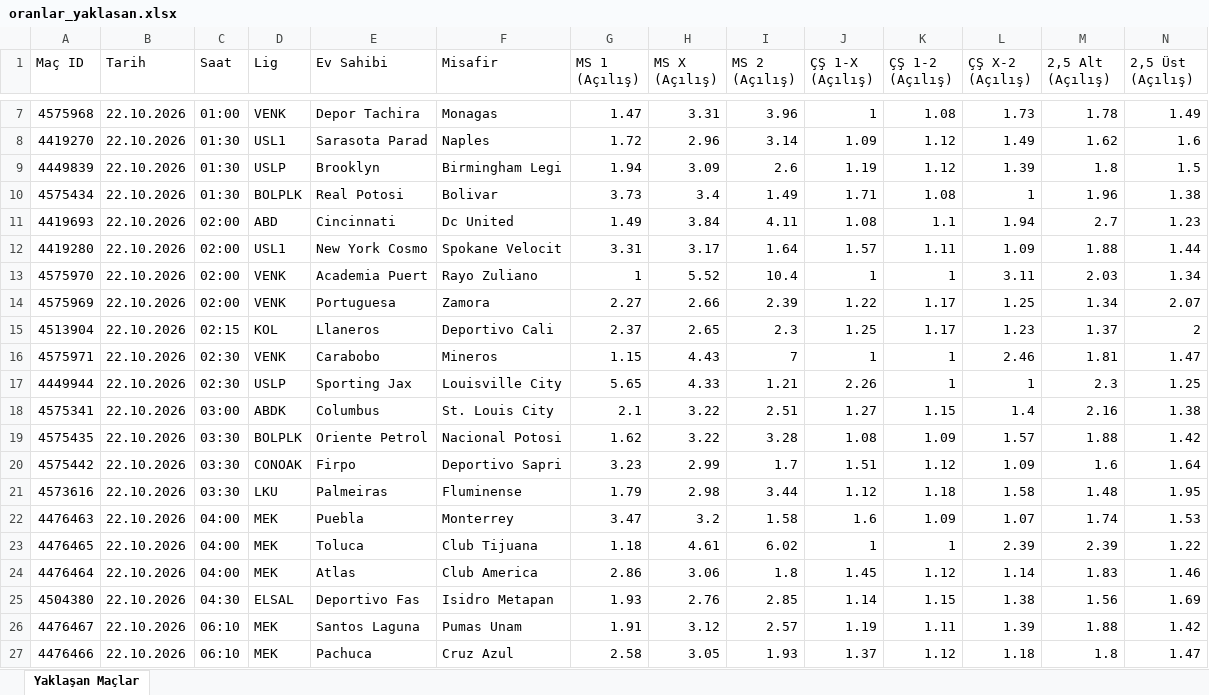
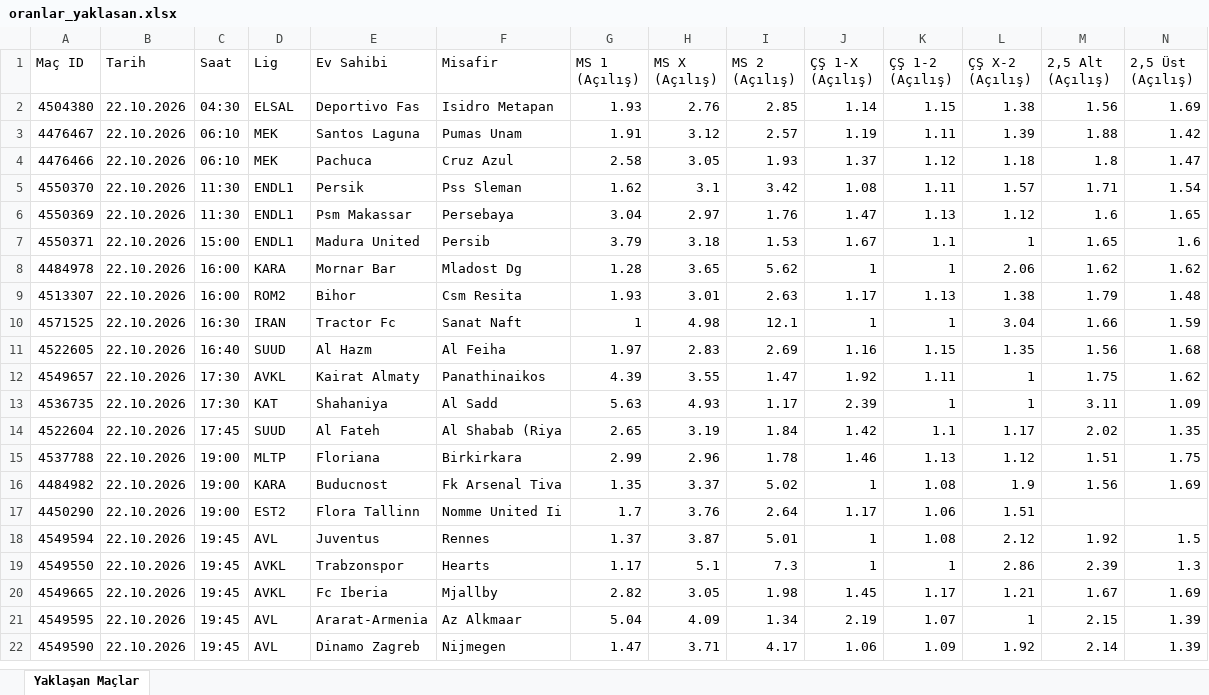
Before and after one commit to MuSa60-12/mackolik-oranlar, an Excel workbook: oranlar_yaklasan.xlsx, sheet Yaklaşan Maçlar, drawn as a sheet; only a part is shown, gaps mark what is left out; the shorter side is filled out with more unchanged rows; values as stored, in another font and other column widths than the file's, no borders; rows hold the shown columns only; the diff covers the shown part only; the diff names each change by its address in the sheet, - before the commit and + after, or states it on an @@ line.

```diff
--- a/oranlar_yaklasan.xlsx (sheet Yaklaşan Maçlar)
+++ b/oranlar_yaklasan.xlsx (sheet Yaklaşan Maçlar)
-row 7: 4575968 | 22.10.2026 | 01:00 | VENK | Depor Tachira | Monagas | 1.47 | 3.31 | 3.96 | 1 | 1.08 | 1.73 | 1.78 | 1.49
-row 8: 4419270 | 22.10.2026 | 01:30 | USL1 | Sarasota Parad | Naples | 1.72 | 2.96 | 3.14 | 1.09 | 1.12 | 1.49 | 1.62 | 1.6
-row 9: 4449839 | 22.10.2026 | 01:30 | USLP | Brooklyn | Birmingham Legi | 1.94 | 3.09 | 2.6 | 1.19 | 1.12 | 1.39 | 1.8 | 1.5
-row 10: 4575434 | 22.10.2026 | 01:30 | BOLPLK | Real Potosi | Bolivar | 3.73 | 3.4 | 1.49 | 1.71 | 1.08 | 1 | 1.96 | 1.38
-row 11: 4419693 | 22.10.2026 | 02:00 | ABD | Cincinnati | Dc United | 1.49 | 3.84 | 4.11 | 1.08 | 1.1 | 1.94 | 2.7 | 1.23
-row 12: 4419280 | 22.10.2026 | 02:00 | USL1 | New York Cosmo | Spokane Velocit | 3.31 | 3.17 | 1.64 | 1.57 | 1.11 | 1.09 | 1.88 | 1.44
-row 13: 4575970 | 22.10.2026 | 02:00 | VENK | Academia Puert | Rayo Zuliano | 1 | 5.52 | 10.4 | 1 | 1 | 3.11 | 2.03 | 1.34
-row 14: 4575969 | 22.10.2026 | 02:00 | VENK | Portuguesa | Zamora | 2.27 | 2.66 | 2.39 | 1.22 | 1.17 | 1.25 | 1.34 | 2.07
-row 15: 4513904 | 22.10.2026 | 02:15 | KOL | Llaneros | Deportivo Cali | 2.37 | 2.65 | 2.3 | 1.25 | 1.17 | 1.23 | 1.37 | 2
-row 16: 4575971 | 22.10.2026 | 02:30 | VENK | Carabobo | Mineros | 1.15 | 4.43 | 7 | 1 | 1 | 2.46 | 1.81 | 1.47
-row 17: 4449944 | 22.10.2026 | 02:30 | USLP | Sporting Jax | Louisville City | 5.65 | 4.33 | 1.21 | 2.26 | 1 | 1 | 2.3 | 1.25
-row 18: 4575341 | 22.10.2026 | 03:00 | ABDK | Columbus | St. Louis City | 2.1 | 3.22 | 2.51 | 1.27 | 1.15 | 1.4 | 2.16 | 1.38
-row 19: 4575435 | 22.10.2026 | 03:30 | BOLPLK | Oriente Petrol | Nacional Potosi | 1.62 | 3.22 | 3.28 | 1.08 | 1.09 | 1.57 | 1.88 | 1.42
-row 20: 4575442 | 22.10.2026 | 03:30 | CONOAK | Firpo | Deportivo Sapri | 3.23 | 2.99 | 1.7 | 1.51 | 1.12 | 1.09 | 1.6 | 1.64
-row 21: 4573616 | 22.10.2026 | 03:30 | LKU | Palmeiras | Fluminense | 1.79 | 2.98 | 3.44 | 1.12 | 1.18 | 1.58 | 1.48 | 1.95
-row 22: 4476463 | 22.10.2026 | 04:00 | MEK | Puebla | Monterrey | 3.47 | 3.2 | 1.58 | 1.6 | 1.09 | 1.07 | 1.74 | 1.53
-row 23: 4476465 | 22.10.2026 | 04:00 | MEK | Toluca | Club Tijuana | 1.18 | 4.61 | 6.02 | 1 | 1 | 2.39 | 2.39 | 1.22
-row 24: 4476464 | 22.10.2026 | 04:00 | MEK | Atlas | Club America | 2.86 | 3.06 | 1.8 | 1.45 | 1.12 | 1.14 | 1.83 | 1.46
```
Also changed, not shown: 5 removed rows elsewhere in this sheet, oranlar_tamamlanan.xlsx.
